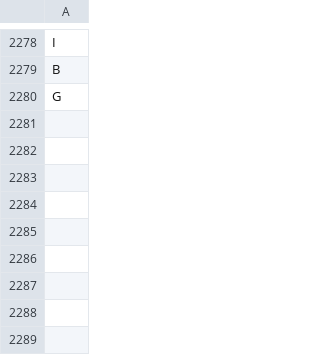
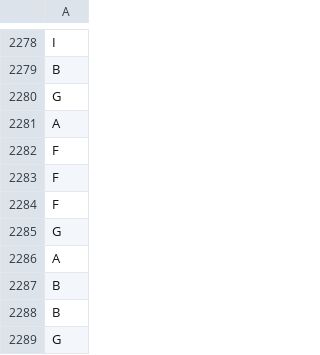
Before and after one commit to gustavo-pimenta/Machine_Learning_Tic_Tac_Toe, a CSV file: label.csv, drawn as a sheet; only a part is shown, gaps mark what is left out; the diff names each change by its address in the sheet, - before the commit and + after, or states it on an @@ line.

```diff
--- a/label.csv
+++ b/label.csv
+row 2281: A
+row 2282: F
+row 2283: F
+row 2284: F
+row 2285: G
+row 2286: A
+row 2287: B
+row 2288: B
+row 2289: G
```
Also changed, not shown: feature.csv.
